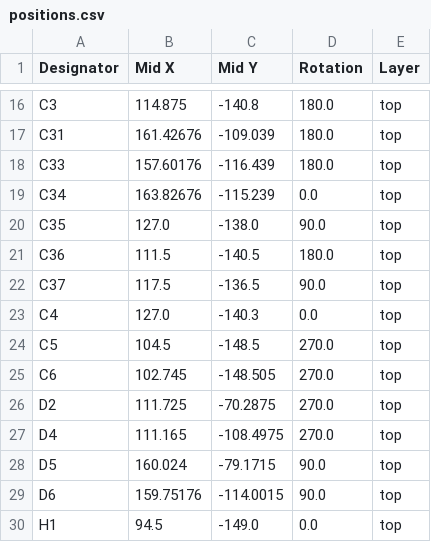
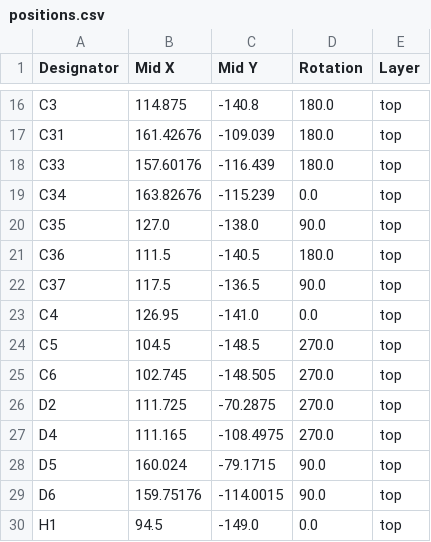
Before and after one commit to adrienferreira/kicad_jlcpcb_hil_mcu_ep2, a CSV file: production/positions.csv, drawn as a sheet; only a part is shown, gaps mark what is left out.

```diff
--- a/production/positions.csv
+++ b/production/positions.csv
@@ -22,3 +22,3 @@ C36,111.5,-140.5,180.0,top
 C37,117.5,-136.5,90.0,top
-C4,127.0,-140.3,0.0,top
+C4,126.95,-141.0,0.0,top
 C5,104.5,-148.5,270.0,top
```
Also changed, not shown: production/bom.csv, 4 other files.
